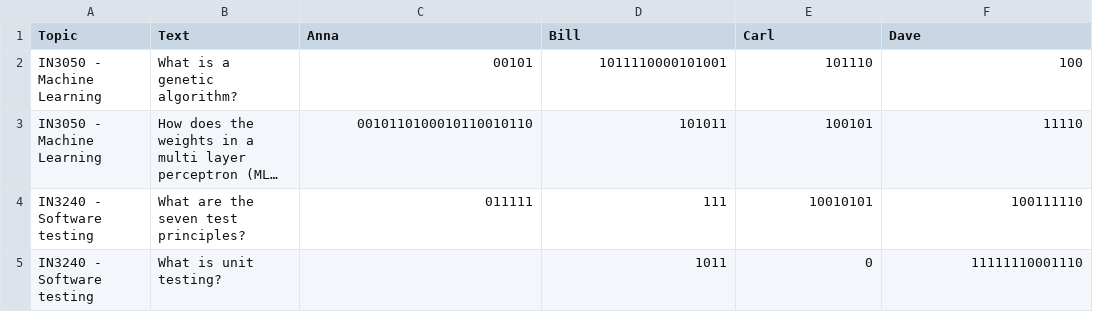
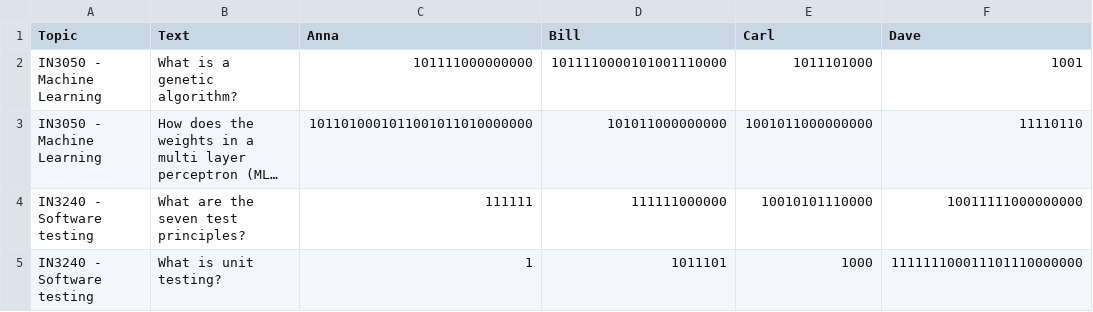
Before and after one commit to harald25/flashcards, a CSV file: data.csv, drawn as a sheet; long unchanged cells end in …; the diff names each change by its address in the sheet, - before the commit and + after, or states it on an @@ line.

```diff
--- a/data.csv
+++ b/data.csv
-C2 (Anna): 00101
+C2 (Anna): 101111000000000
-D2 (Bill): 1011110000101001
+D2 (Bill): 1011110000101001110000
-E2 (Carl): 101110
+E2 (Carl): 1011101000
-F2 (Dave): 100
+F2 (Dave): 1001
-C3 (Anna): 0010110100010110010110
+C3 (Anna): 1011010001011001011010000000
-D3 (Bill): 101011
+D3 (Bill): 101011000000000
-E3 (Carl): 100101
+E3 (Carl): 1001011000000000
-F3 (Dave): 11110
+F3 (Dave): 11110110
-C4 (Anna): 011111
+C4 (Anna): 111111
-D4 (Bill): 111
+D4 (Bill): 111111000000
-E4 (Carl): 10010101
+E4 (Carl): 10010101110000
-F4 (Dave): 100111110
+F4 (Dave): 10011111000000000
-C5 (Anna): (empty)
+C5 (Anna): 1
-D5 (Bill): 1011
+D5 (Bill): 1011101
-E5 (Carl): 0
+E5 (Carl): 1000
-F5 (Dave): 11111110001110
+F5 (Dave): 111111100011101110000000
```
Also changed, not shown: 4 other files.
